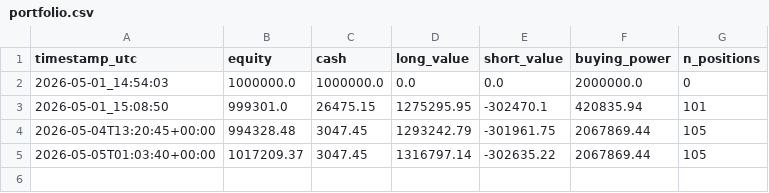
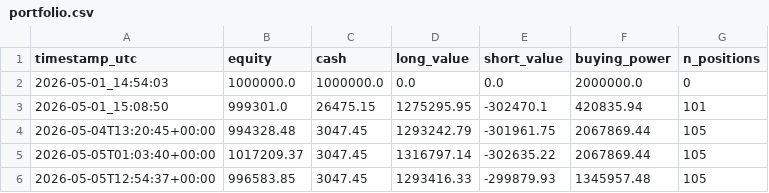
Before and after one commit to FinTechEntrepreneurldz/Model_C_Paper_Trading, a CSV file: logs/portfolio/portfolio.csv, drawn as a sheet.

```diff
--- a/logs/portfolio/portfolio.csv
+++ b/logs/portfolio/portfolio.csv
@@ -5 +5,2 @@ timestamp_utc,equity,cash,long_value,short_value,buying_power,n_positions
 2026-05-05T01:03:40+00:00,1017209.37,3047.45,1316797.14,-302635.22,2067869.44,105
+2026-05-05T12:54:37+00:00,996583.85,3047.45,1293416.33,-299879.93,1345957.48,105
```
Also changed, not shown: logs/decisions/decisions.csv, logs/positions/latest_positions.csv, 1 other file.
